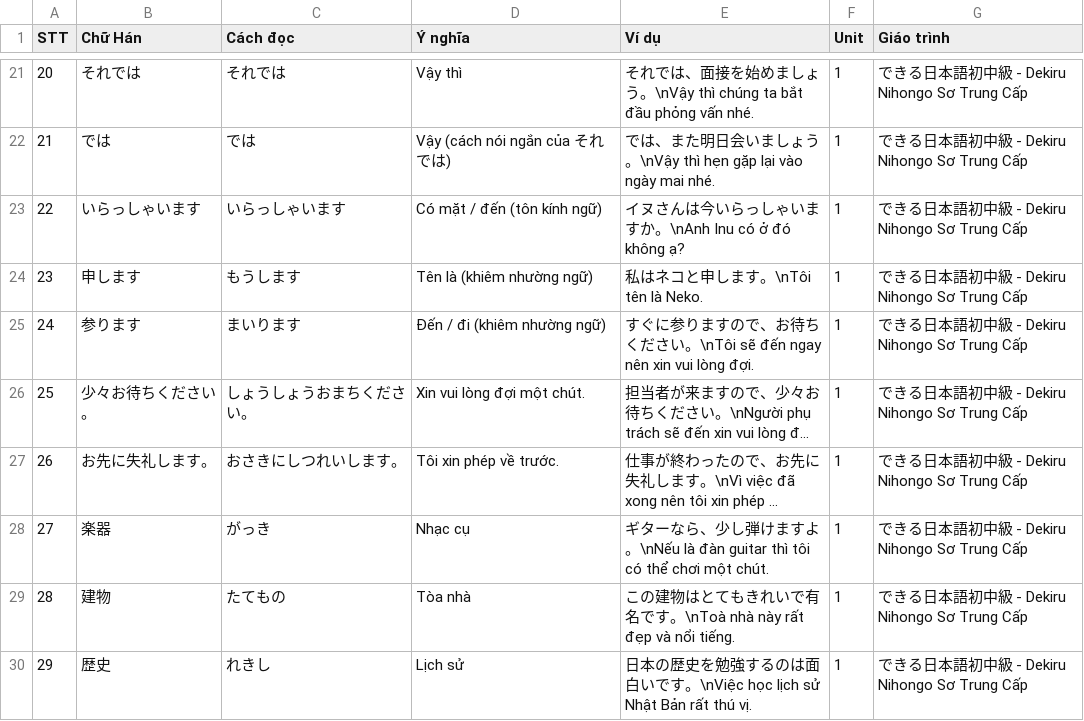
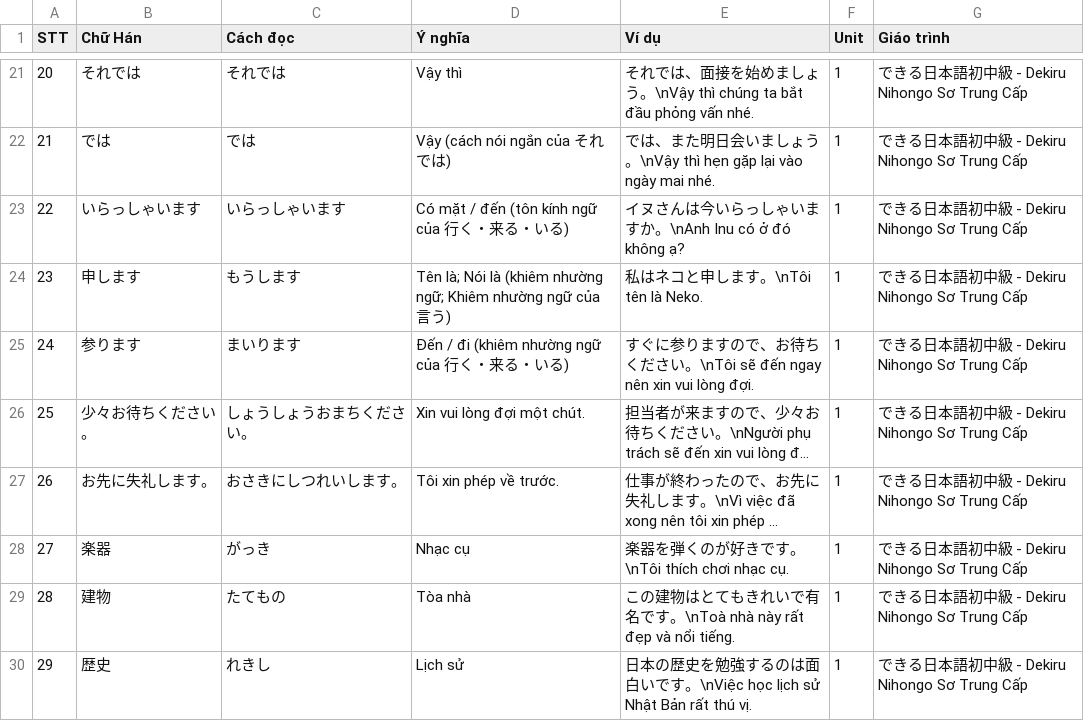
Before and after one commit to Nha-cua-Cao/JP-learning-tools, a TSV file: BlazeCard/Dekiru2/Unit0001.tsv, drawn as a sheet; only a part is shown, gaps mark what is left out; long unchanged cells end in …; the diff names each change by its address in the sheet, - before the commit and + after, or states it on an @@ line.

Commit message:
BlazeCard: Fix data Dekiru 2 Unit 1

```diff
--- a/BlazeCard/Dekiru2/Unit0001.tsv
+++ b/BlazeCard/Dekiru2/Unit0001.tsv
-D23 (Ý nghĩa): Có mặt / đến (tôn kính ngữ)
+D23 (Ý nghĩa): Có mặt / đến (tôn kính ngữ của 行く・来る・いる)
-D24 (Ý nghĩa): Tên là (khiêm nhường ngữ)
+D24 (Ý nghĩa): Tên là; Nói là (khiêm nhường ngữ; Khiêm nhường ngữ của 言う)
-D25 (Ý nghĩa): Đến / đi (khiêm nhường ngữ)
+D25 (Ý nghĩa): Đến / đi (khiêm nhường ngữ của 行く・来る・いる)
-E28 (Ví dụ): ギターなら、少し弾けますよ。\nNếu là đàn guitar thì tôi có thể chơi một chút.
+E28 (Ví dụ): 楽器を弾くのが好きです。\nTôi thích chơi nhạc cụ.
```
